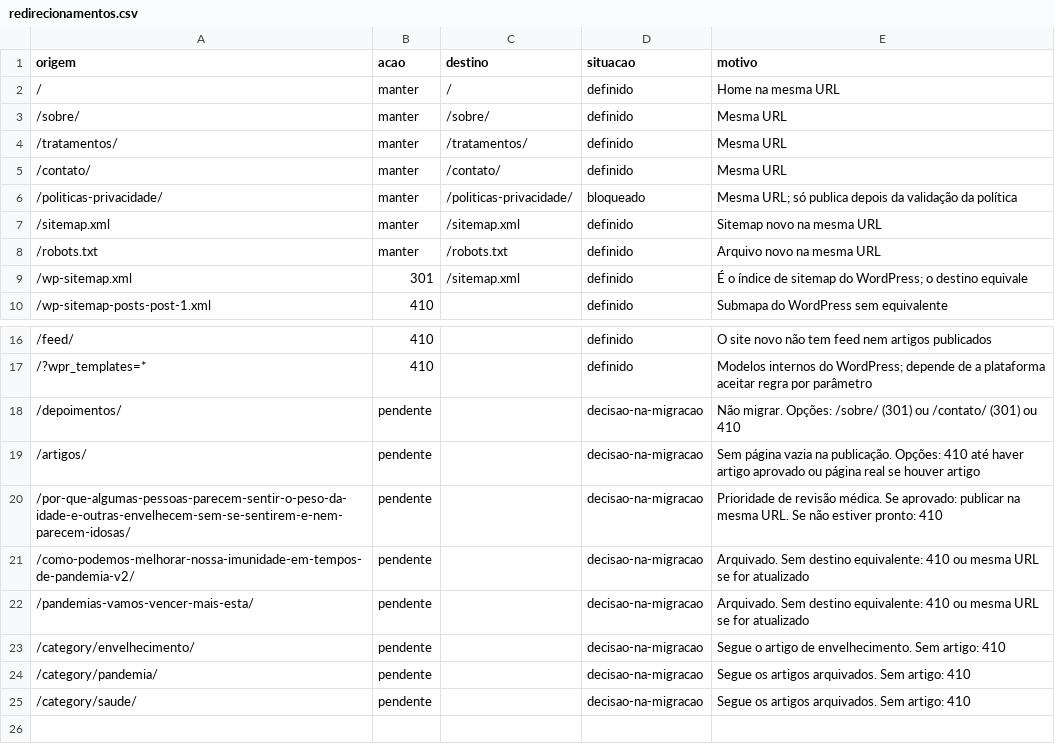
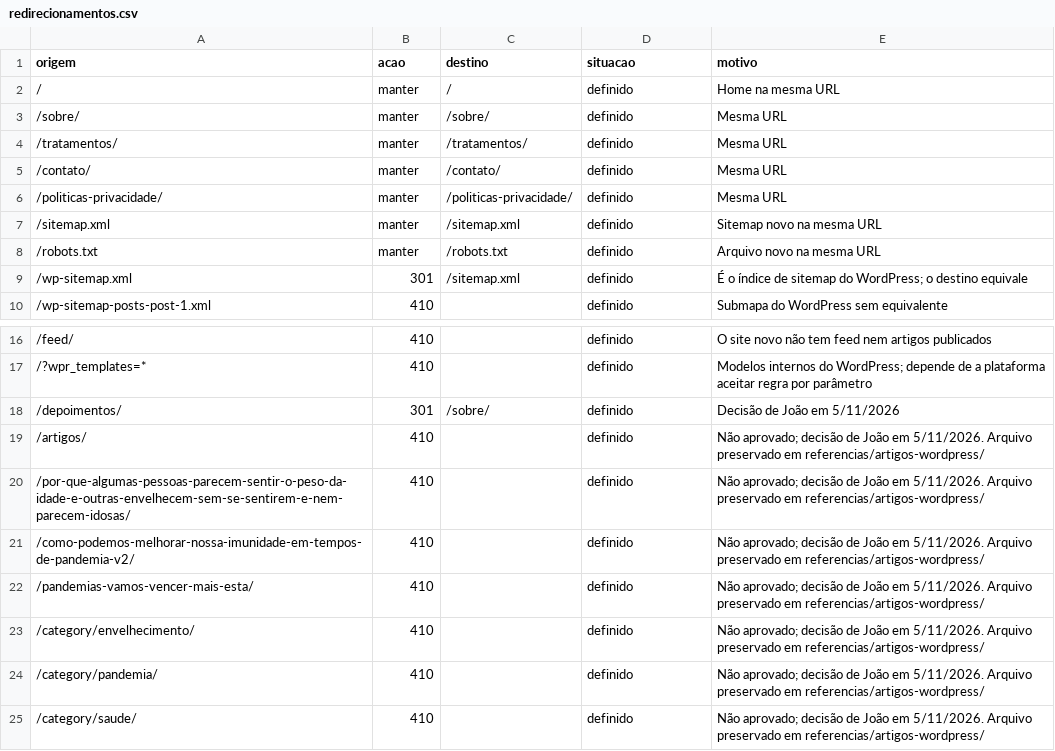
Before and after one commit to joaovitorbonifaciomelo-spec/site-draalinelongatti, a CSV file: docs/redirecionamentos.csv, drawn as a sheet; only a part is shown, gaps mark what is left out.

```diff
--- a/docs/redirecionamentos.csv
+++ b/docs/redirecionamentos.csv
@@ -5,3 +5,3 @@ origem,acao,destino,situacao,motivo
 /contato/,manter,/contato/,definido,Mesma URL
-/politicas-privacidade/,manter,/politicas-privacidade/,bloqueado,Mesma URL; só publica depois da validação da política
+/politicas-privacidade/,manter,/politicas-privacidade/,definido,Mesma URL
 /sitemap.xml,manter,/sitemap.xml,definido,Sitemap novo na mesma URL
@@ -17,9 +17,9 @@ origem,acao,destino,situacao,motivo
 /?wpr_templates=*,410,,definido,Modelos internos do WordPress; depende de a plataforma aceitar regra por parâmetro
-/depoimentos/,pendente,,decisao-na-migracao,Não migrar. Opções: /sobre/ (301) ou /contato/ (301) ou 410
-/artigos/,pendente,,decisao-na-migracao,Sem página vazia na publicação. Opções: 410 até haver artigo aprovado ou página real se houver artigo
-/por-que-algumas-pessoas-parecem-sentir-o-peso-da-idade-e-outras-envelhecem-sem-se-sentirem-e-nem-parecem-idosas/,pendente,,decisao-na-migracao,Prioridade de revisão médica. Se aprovado: publicar na mesma URL. Se não estiver pronto: 410
-/como-podemos-melhorar-nossa-imunidade-em-tempos-de-pandemia-v2/,pendente,,decisao-na-migracao,Arquivado. Sem destino equivalente: 410 ou mesma URL se for atualizado
-/pandemias-vamos-vencer-mais-esta/,pendente,,decisao-na-migracao,Arquivado. Sem destino equivalente: 410 ou mesma URL se for atualizado
-/category/envelhecimento/,pendente,,decisao-na-migracao,Segue o artigo de envelhecimento. Sem artigo: 410
-/category/pandemia/,pendente,,decisao-na-migracao,Segue os artigos arquivados. Sem artigo: 410
-/category/saude/,pendente,,decisao-na-migracao,Segue os artigos arquivados. Sem artigo: 410
+/depoimentos/,301,/sobre/,definido,Decisão de João em 5/11/2026
+/artigos/,410,,definido,Não aprovado; decisão de João em 5/11/2026. Arquivo preservado em referencias/artigos-wordpress/
+/por-que-algumas-pessoas-parecem-sentir-o-peso-da-idade-e-outras-envelhecem-sem-se-sentirem-e-nem-parecem-idosas/,410,,definido,Não aprovado; decisão de João em 5/11/2026. Arquivo preservado em referencias/artigos-wordpress/
+/como-podemos-melhorar-nossa-imunidade-em-tempos-de-pandemia-v2/,410,,definido,Não aprovado; decisão de João em 5/11/2026. Arquivo preservado em referencias/artigos-wordpress/
+/pandemias-vamos-vencer-mais-esta/,410,,definido,Não aprovado; decisão de João em 5/11/2026. Arquivo preservado em referencias/artigos-wordpress/
+/category/envelhecimento/,410,,definido,Não aprovado; decisão de João em 5/11/2026. Arquivo preservado em referencias/artigos-wordpress/
+/category/pandemia/,410,,definido,Não aprovado; decisão de João em 5/11/2026. Arquivo preservado em referencias/artigos-wordpress/
+/category/saude/,410,,definido,Não aprovado; decisão de João em 5/11/2026. Arquivo preservado em referencias/artigos-wordpress/
```
Also changed, not shown: 6 other files.
